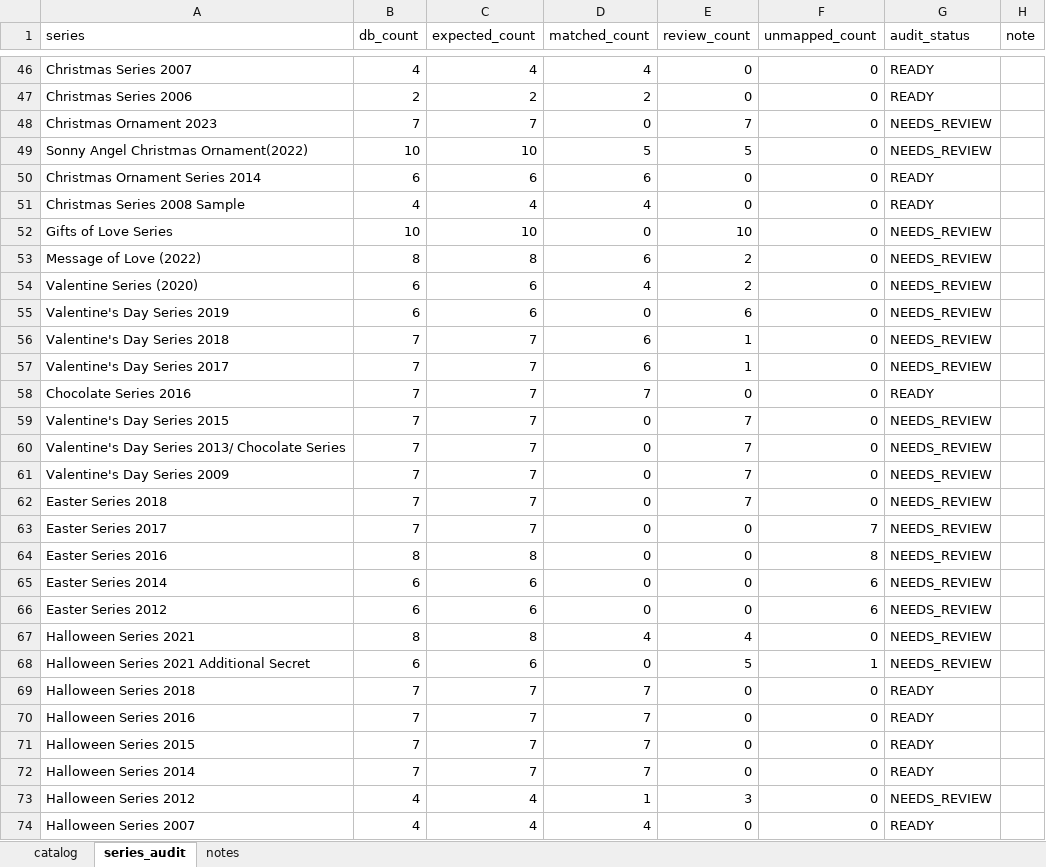
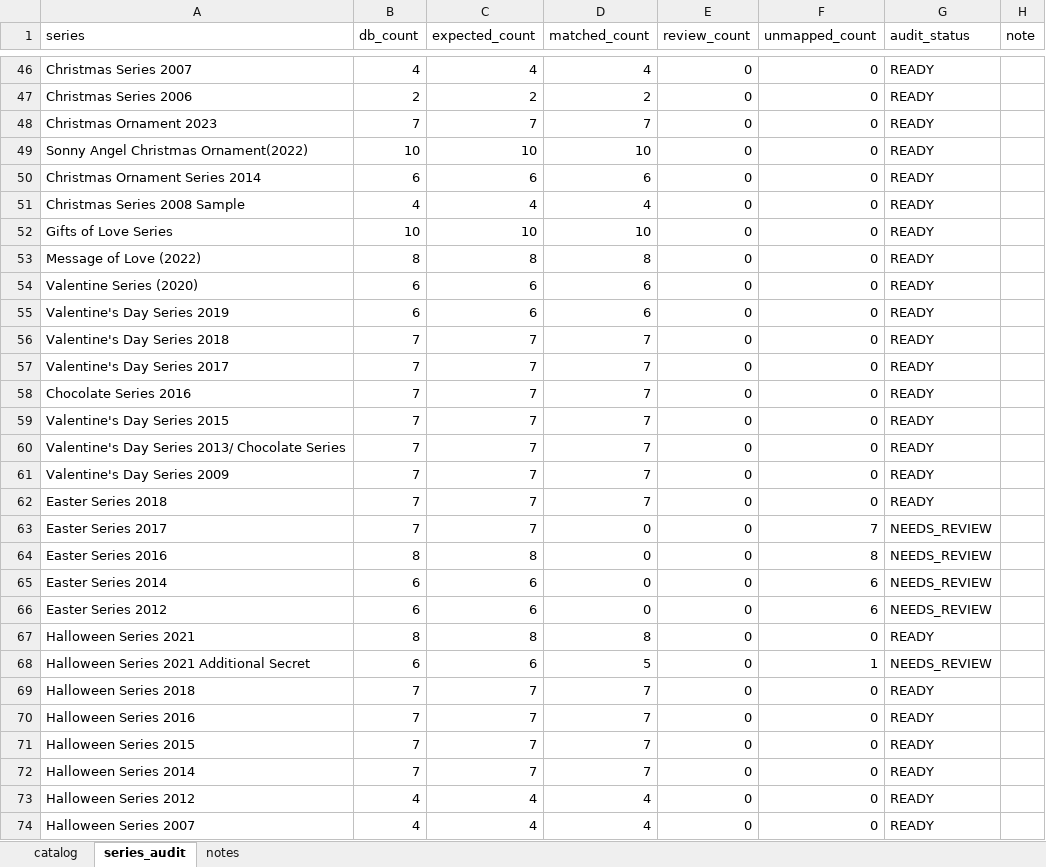
Before and after one commit to angelvaulttracker/tracker, an Excel workbook: master_sonny_catalog.xlsx, sheet series_audit, drawn as a sheet; only a part is shown, gaps mark what is left out; values as stored, in another font and other column widths than the file's, no cell formats; the diff covers the shown part only; the diff names each change by its address in the sheet, - before the commit and + after, or states it on an @@ line.

```diff
--- a/master_sonny_catalog.xlsx (sheet series_audit)
+++ b/master_sonny_catalog.xlsx (sheet series_audit)
-D48 (matched_count): 0
+D48 (matched_count): 7
-E48 (review_count): 7
+E48 (review_count): 0
-G48:G49 (audit_status): NEEDS_REVIEW
+G48:G49 (audit_status): READY
-D49 (matched_count): 5
+D49 (matched_count): 10
-E49 (review_count): 5
+E49 (review_count): 0
-D52 (matched_count): 0
+D52 (matched_count): 10
-E52 (review_count): 10
+E52 (review_count): 0
-G52:G57 (audit_status): NEEDS_REVIEW
+G52:G57 (audit_status): READY
-D53 (matched_count): 6
+D53 (matched_count): 8
-E53:E54 (review_count): 2
+E53:E54 (review_count): 0
-D54 (matched_count): 4
+D54 (matched_count): 6
-D55 (matched_count): 0
+D55 (matched_count): 6
-E55 (review_count): 6
+E55 (review_count): 0
-D56:D57 (matched_count): 6
+D56:D57 (matched_count): 7
-E56:E57 (review_count): 1
+E56:E57 (review_count): 0
-D59:D62 (matched_count): 0
+D59:D62 (matched_count): 7
-E59:E62 (review_count): 7
+E59:E62 (review_count): 0
-G59:G62 (audit_status): NEEDS_REVIEW
+G59:G62 (audit_status): READY
-D67 (matched_count): 4
+D67 (matched_count): 8
-E67 (review_count): 4
+E67 (review_count): 0
-G67 (audit_status): NEEDS_REVIEW
+G67 (audit_status): READY
-D68 (matched_count): 0
+D68 (matched_count): 5
-E68 (review_count): 5
+E68 (review_count): 0
-D73 (matched_count): 1
+D73 (matched_count): 4
-E73 (review_count): 3
+E73 (review_count): 0
-G73 (audit_status): NEEDS_REVIEW
+G73 (audit_status): READY
```
Also changed, not shown: 279 edited cells elsewhere in this sheet, sheet catalog, cell formats, 5 other files.
